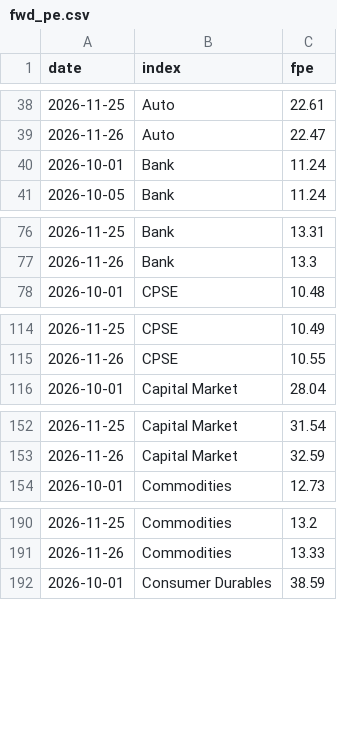
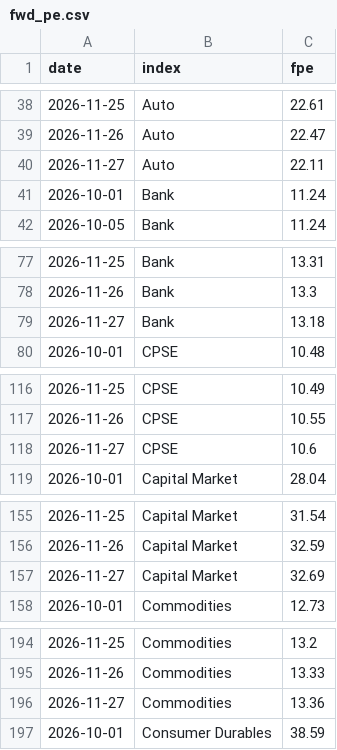
Before and after one commit to abhijitkikale/bharatpulse, a CSV file: data/fwd_pe.csv, drawn as a sheet; only a part is shown, gaps mark what is left out; the diff covers the shown part only; the diff names each change by its address in the sheet, - before the commit and + after, or states it on an @@ line.

```diff
--- a/data/fwd_pe.csv
+++ b/data/fwd_pe.csv
+row 40: 2026-11-27 | Auto | 22.11
+row 79: 2026-11-27 | Bank | 13.18
+row 118: 2026-11-27 | CPSE | 10.6
+row 157: 2026-11-27 | Capital Market | 32.69
+row 196: 2026-11-27 | Commodities | 13.36
```
Also changed, not shown: 26 added rows elsewhere in this file, data/fiidii.csv, data/move.csv.
